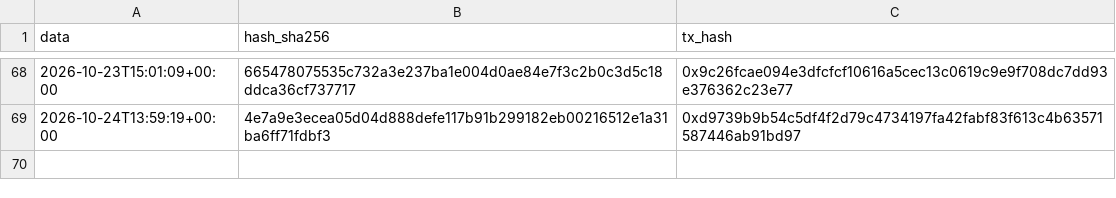
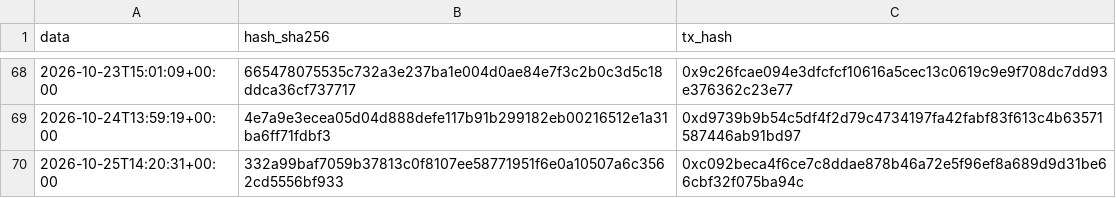
Before and after one commit to Alex00975/btc-accumulator-data, a CSV file: pubblico_one/sigilli_one.csv, drawn as a sheet; only a part is shown, gaps mark what is left out; the diff names each change by its address in the sheet, - before the commit and + after, or states it on an @@ line.

```diff
--- a/pubblico_one/sigilli_one.csv
+++ b/pubblico_one/sigilli_one.csv
+row 70: 2026-10-25T14:20:31+00:00 | 332a99baf7059b37813c0f8107ee58771951f6e0a10507a6c3562cd5556bf933 | 0xc092beca4f6ce7c8ddae878b46a72e5f96ef8a689d9d31be66cbf32f075ba94c
```
Also changed, not shown: pubblico_one/operazioni_one.csv, 7 other files.
